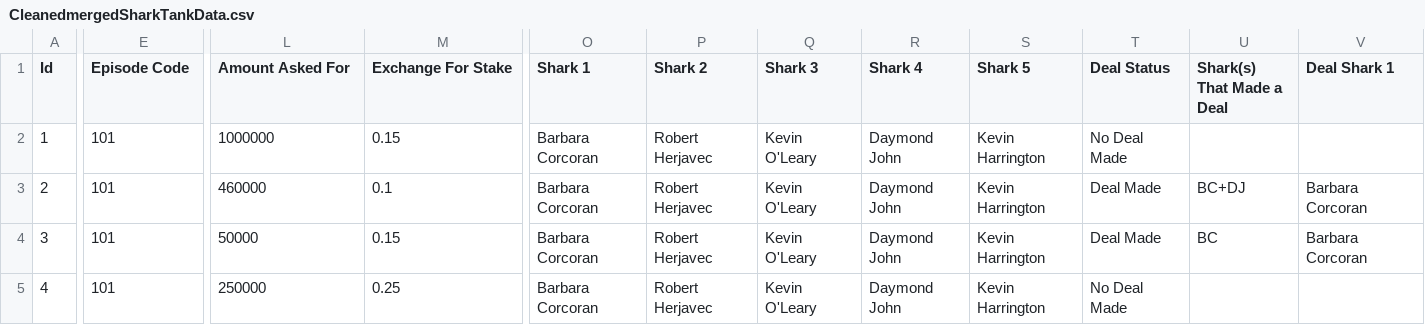
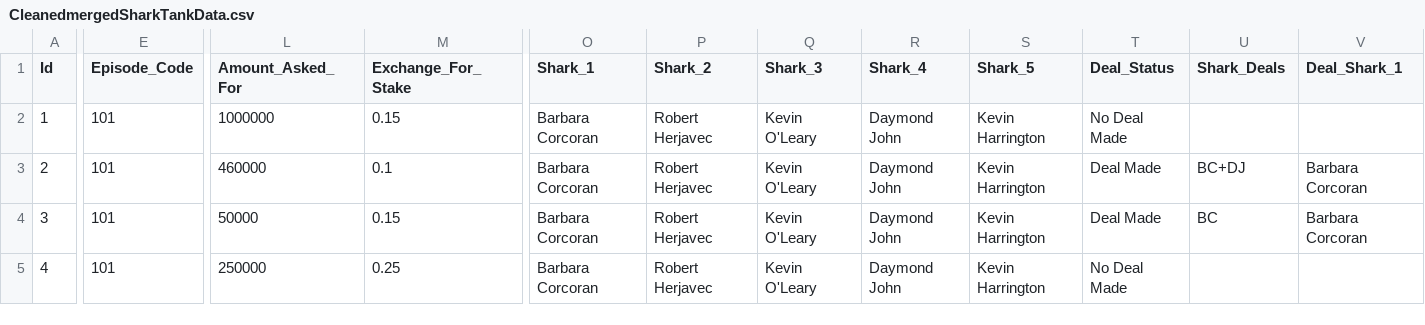
Before and after one commit to tristanpserigny/project-2, a CSV file: data/raw/CleanedmergedSharkTankData.csv, drawn as a sheet; only a part is shown, gaps mark what is left out; the diff covers the shown part only; the diff names each change by its address in the sheet, - before the commit and + after, or states it on an @@ line.

Commit message:
replaced column name spaces

```diff
--- a/data/raw/CleanedmergedSharkTankData.csv
+++ b/data/raw/CleanedmergedSharkTankData.csv
-E1: Episode Code
+E1: Episode_Code
-L1: Amount Asked For
+L1: Amount_Asked_For
-M1: Exchange For Stake
+M1: Exchange_For_Stake
-O1: Shark 1
+O1: Shark_1
-P1: Shark 2
+P1: Shark_2
-Q1: Shark 3
+Q1: Shark_3
-R1: Shark 4
+R1: Shark_4
-S1: Shark 5
+S1: Shark_5
-T1: Deal Status
+T1: Deal_Status
-U1: Shark(s) That Made a Deal
+U1: Shark_Deals
-V1: Deal Shark 1
+V1: Deal_Shark_1
```
Also changed, not shown: 5 edited cells elsewhere in this file.
